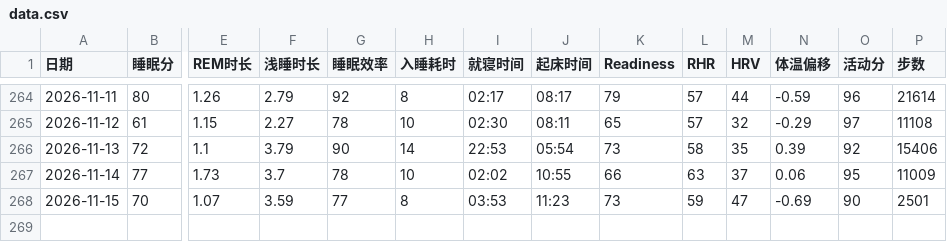
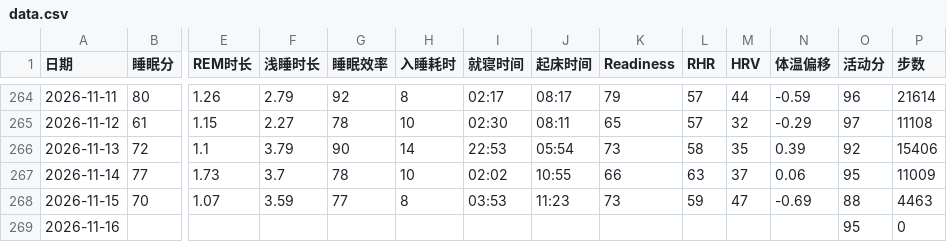
Before and after one commit to bruceR699/health-data, a CSV file: data.csv, drawn as a sheet; only a part is shown, gaps mark what is left out; rows hold the shown columns only; the diff names each change by its address in the sheet, - before the commit and + after, or states it on an @@ line.

Commit message:
更新 data.csv

```diff
--- a/data.csv
+++ b/data.csv
-O268 (活动分): 90
+O268 (活动分): 88
-P268 (步数): 2501
+P268 (步数): 4463
+row 269: 2026-11-16 |  |  |  |  |  |  |  |  |  |  |  | 95 | 0
```
